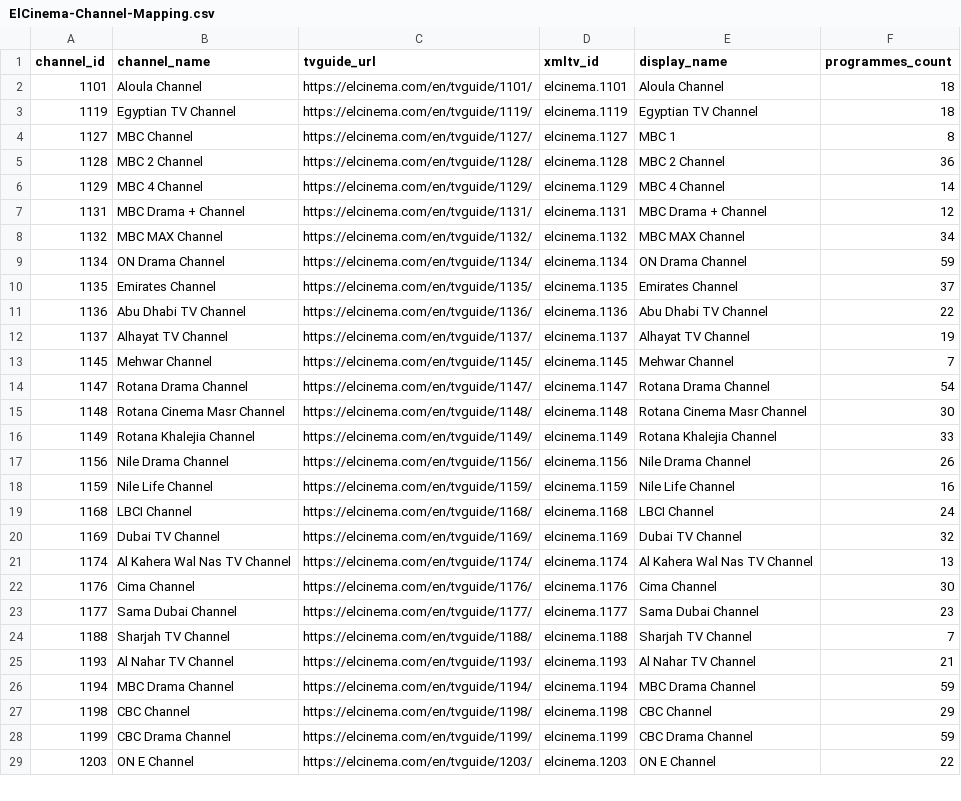
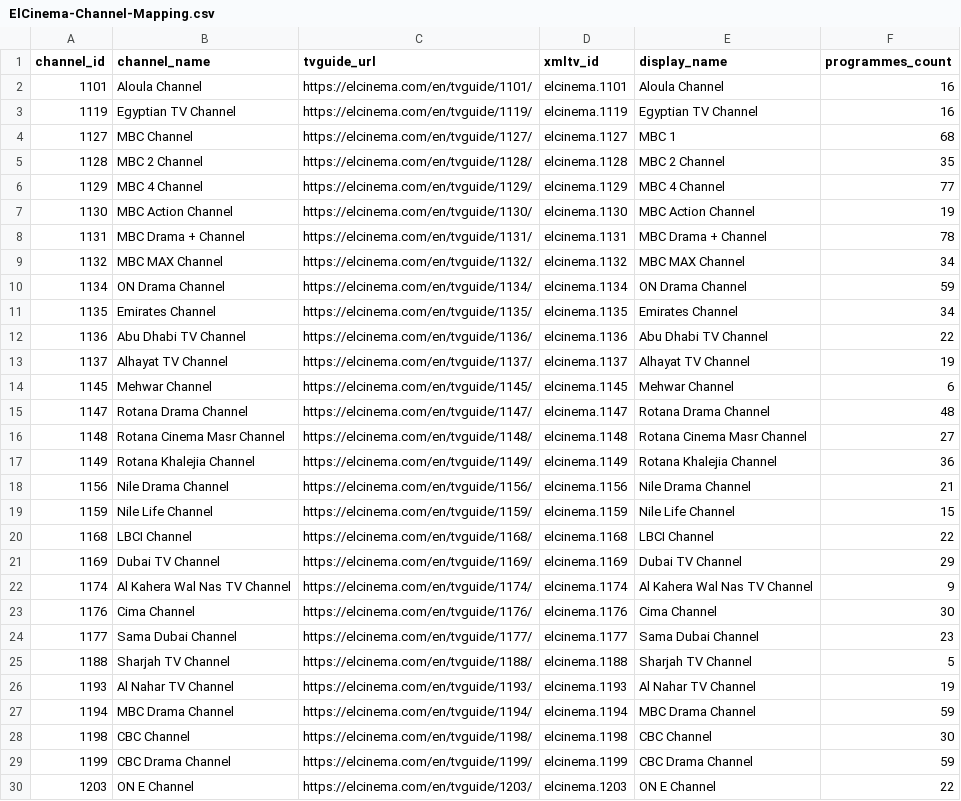
Before and after one commit to DzGreenServices/DZGreen-EPG, a CSV file: docs/ElCinema-Channel-Mapping.csv, drawn as a sheet; only a part is shown; the diff covers the shown part only.

```diff
--- a/docs/ElCinema-Channel-Mapping.csv
+++ b/docs/ElCinema-Channel-Mapping.csv
@@ -1,28 +1,29 @@
 channel_id,channel_name,tvguide_url,xmltv_id,display_name,programmes_count
-1101,Aloula Channel,https://elcinema.com/en/tvguide/1101/,elcinema.1101,Aloula Channel,18
-1119,Egyptian TV Channel,https://elcinema.com/en/tvguide/1119/,elcinema.1119,Egyptian TV Channel,18
-1127,MBC Channel,https://elcinema.com/en/tvguide/1127/,elcinema.1127,MBC 1,8
-1128,MBC 2 Channel,https://elcinema.com/en/tvguide/1128/,elcinema.1128,MBC 2 Channel,36
-1129,MBC 4 Channel,https://elcinema.com/en/tvguide/1129/,elcinema.1129,MBC 4 Channel,14
-1131,MBC Drama + Channel,https://elcinema.com/en/tvguide/1131/,elcinema.1131,MBC Drama + Channel,12
+1101,Aloula Channel,https://elcinema.com/en/tvguide/1101/,elcinema.1101,Aloula Channel,16
+1119,Egyptian TV Channel,https://elcinema.com/en/tvguide/1119/,elcinema.1119,Egyptian TV Channel,16
+1127,MBC Channel,https://elcinema.com/en/tvguide/1127/,elcinema.1127,MBC 1,68
+1128,MBC 2 Channel,https://elcinema.com/en/tvguide/1128/,elcinema.1128,MBC 2 Channel,35
+1129,MBC 4 Channel,https://elcinema.com/en/tvguide/1129/,elcinema.1129,MBC 4 Channel,77
+1130,MBC Action Channel,https://elcinema.com/en/tvguide/1130/,elcinema.1130,MBC Action Channel,19
+1131,MBC Drama + Channel,https://elcinema.com/en/tvguide/1131/,elcinema.1131,MBC Drama + Channel,78
 1132,MBC MAX Channel,https://elcinema.com/en/tvguide/1132/,elcinema.1132,MBC MAX Channel,34
 1134,ON Drama Channel,https://elcinema.com/en/tvguide/1134/,elcinema.1134,ON Drama Channel,59
-1135,Emirates Channel,https://elcinema.com/en/tvguide/1135/,elcinema.1135,Emirates Channel,37
+1135,Emirates Channel,https://elcinema.com/en/tvguide/1135/,elcinema.1135,Emirates Channel,34
 1136,Abu Dhabi TV Channel,https://elcinema.com/en/tvguide/1136/,elcinema.1136,Abu Dhabi TV Channel,22
 1137,Alhayat TV Channel,https://elcinema.com/en/tvguide/1137/,elcinema.1137,Alhayat TV Channel,19
-1145,Mehwar Channel,https://elcinema.com/en/tvguide/1145/,elcinema.1145,Mehwar Channel,7
-1147,Rotana Drama Channel,https://elcinema.com/en/tvguide/1147/,elcinema.1147,Rotana Drama Channel,54
-1148,Rotana Cinema Masr Channel,https://elcinema.com/en/tvguide/1148/,elcinema.1148,Rotana Cinema Masr Channel,30
-1149,Rotana Khalejia Channel,https://elcinema.com/en/tvguide/1149/,elcinema.1149,Rotana Khalejia Channel,33
-1156,Nile Drama Channel,https://elcinema.com/en/tvguide/1156/,elcinema.1156,Nile Drama Channel,26
-1159,Nile Life Channel,https://elcinema.com/en/tvguide/1159/,elcinema.1159,Nile Life Channel,16
-1168,LBCI Channel,https://elcinema.com/en/tvguide/1168/,elcinema.1168,LBCI Channel,24
-1169,Dubai TV Channel,https://elcinema.com/en/tvguide/1169/,elcinema.1169,Dubai TV Channel,32
-1174,Al Kahera Wal Nas TV Channel,https://elcinema.com/en/tvguide/1174/,elcinema.1174,Al Kahera Wal Nas TV Channel,13
+1145,Mehwar Channel,https://elcinema.com/en/tvguide/1145/,elcinema.1145,Mehwar Channel,6
+1147,Rotana Drama Channel,https://elcinema.com/en/tvguide/1147/,elcinema.1147,Rotana Drama Channel,48
+1148,Rotana Cinema Masr Channel,https://elcinema.com/en/tvguide/1148/,elcinema.1148,Rotana Cinema Masr Channel,27
+1149,Rotana Khalejia Channel,https://elcinema.com/en/tvguide/1149/,elcinema.1149,Rotana Khalejia Channel,36
+1156,Nile Drama Channel,https://elcinema.com/en/tvguide/1156/,elcinema.1156,Nile Drama Channel,21
+1159,Nile Life Channel,https://elcinema.com/en/tvguide/1159/,elcinema.1159,Nile Life Channel,15
+1168,LBCI Channel,https://elcinema.com/en/tvguide/1168/,elcinema.1168,LBCI Channel,22
+1169,Dubai TV Channel,https://elcinema.com/en/tvguide/1169/,elcinema.1169,Dubai TV Channel,29
+1174,Al Kahera Wal Nas TV Channel,https://elcinema.com/en/tvguide/1174/,elcinema.1174,Al Kahera Wal Nas TV Channel,9
 1176,Cima Channel,https://elcinema.com/en/tvguide/1176/,elcinema.1176,Cima Channel,30
 1177,Sama Dubai Channel,https://elcinema.com/en/tvguide/1177/,elcinema.1177,Sama Dubai Channel,23
-1188,Sharjah TV Channel,https://elcinema.com/en/tvguide/1188/,elcinema.1188,Sharjah TV Channel,7
-1193,Al Nahar TV Channel,https://elcinema.com/en/tvguide/1193/,elcinema.1193,Al Nahar TV Channel,21
+1188,Sharjah TV Channel,https://elcinema.com/en/tvguide/1188/,elcinema.1188,Sharjah TV Channel,5
+1193,Al Nahar TV Channel,https://elcinema.com/en/tvguide/1193/,elcinema.1193,Al Nahar TV Channel,19
 1194,MBC Drama Channel,https://elcinema.com/en/tvguide/1194/,elcinema.1194,MBC Drama Channel,59
-1198,CBC Channel,https://elcinema.com/en/tvguide/1198/,elcinema.1198,CBC Channel,29
+1198,CBC Channel,https://elcinema.com/en/tvguide/1198/,elcinema.1198,CBC Channel,30
 1199,CBC Drama Channel,https://elcinema.com/en/tvguide/1199/,elcinema.1199,CBC Drama Channel,59
```
Also changed, not shown: 7 removed rows and 66 edited cells elsewhere in this file, 1 other file.
